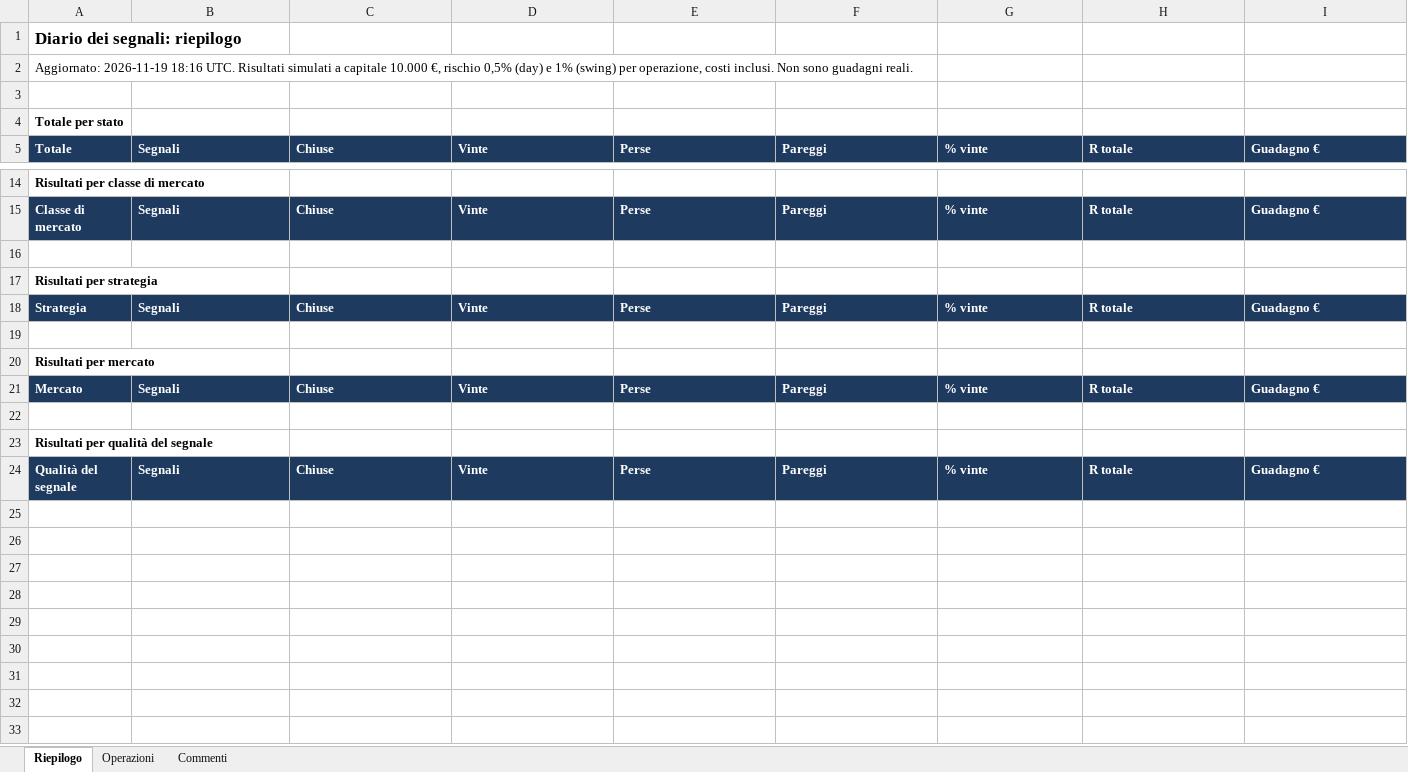
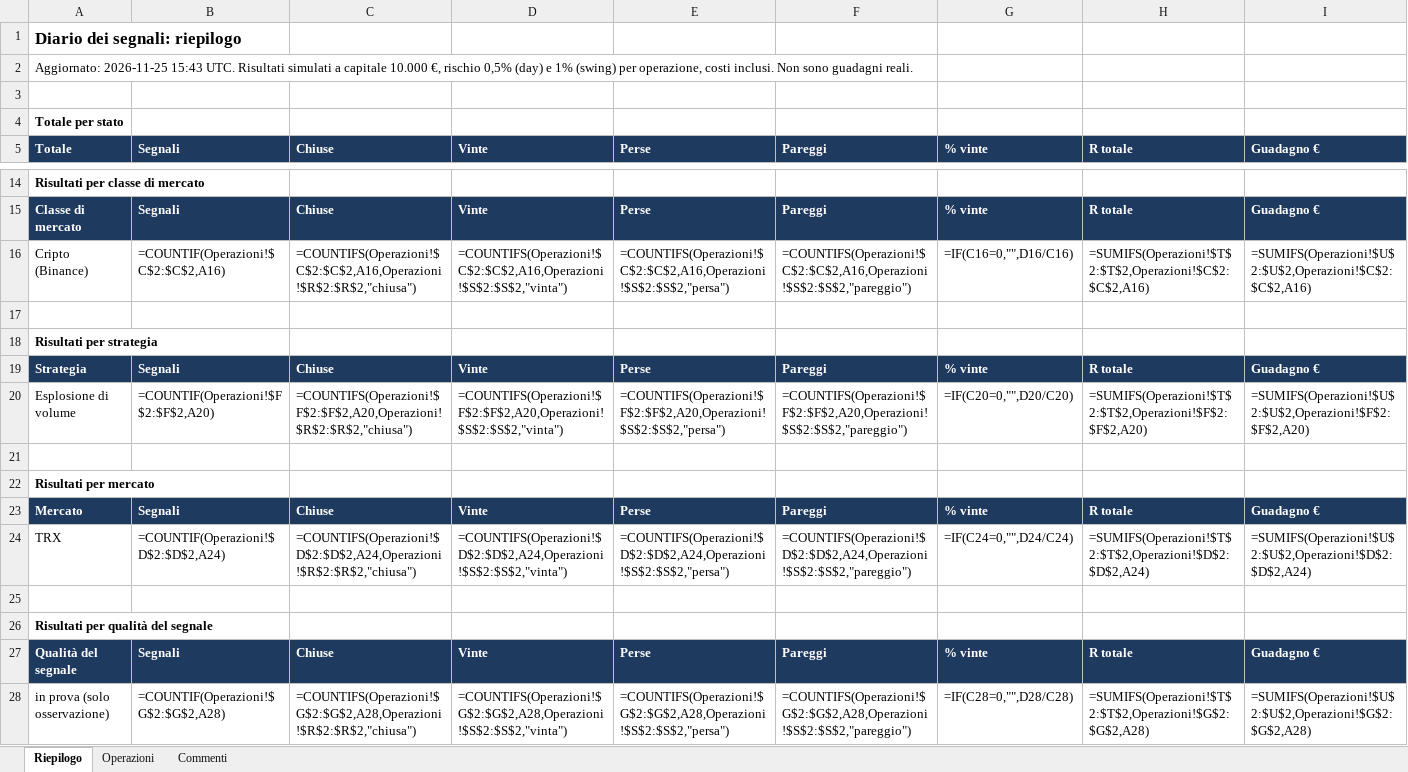
Before and after one commit to mhadhbimedwork-crypto/sentinella-mercati, an Excel workbook: risultati/DIARIO_SEGNALI.xlsx, sheet Riepilogo, drawn as a sheet; only a part is shown, gaps mark what is left out; values as stored, in another font and other column widths than the file's, no borders; formulas without a stored value are shown as written; the diff names each change by its address in the sheet, - before the commit and + after, or states it on an @@ line.

Commit message:
Segnali day trading

```diff
--- a/risultati/DIARIO_SEGNALI.xlsx (sheet Riepilogo)
+++ b/risultati/DIARIO_SEGNALI.xlsx (sheet Riepilogo)
-A2: Aggiornato: 2026-11-19 18:16 UTC. Risultati…
+A2: Aggiornato: 2026-11-25 15:43 UTC. Risultati…
+row 16: Cripto (Binance) | =COUNTIF(Operazioni!$C$2:$C$2,A16) | =COUNTIFS(Operazioni!$C$2:$C$2,A16,Operazioni!$R$2:$R$2,"chiusa") | =COUNTIFS(Operazioni!$C$2:$C$2,A16,Operazioni!$S$2:$S$2,"vinta") | =COUNTIFS(Operazioni!$C$2:$C$2,A16,Operazioni!$S$2:$S$2,"persa") | =COUNTIFS(Operazioni!$C$2:$C$2,A16,Operazioni!$S$2:$S$2,"pareggio") | =IF(C16=0,"",D16/C16) | =SUMIFS(Operazioni!$T$2:$T$2,Operazioni!$C$2:$C$2,A16) | =SUMIFS(Operazioni!$U$2:$U$2,Operazioni!$C$2:$C$2,A16)
+row 20: Esplosione di volume | =COUNTIF(Operazioni!$F$2:$F$2,A20) | =COUNTIFS(Operazioni!$F$2:$F$2,A20,Operazioni!$R$2:$R$2,"chiusa") | =COUNTIFS(Operazioni!$F$2:$F$2,A20,Operazioni!$S$2:$S$2,"vinta") | =COUNTIFS(Operazioni!$F$2:$F$2,A20,Operazioni!$S$2:$S$2,"persa") | =COUNTIFS(Operazioni!$F$2:$F$2,A20,Operazioni!$S$2:$S$2,"pareggio") | =IF(C20=0,"",D20/C20) | =SUMIFS(Operazioni!$T$2:$T$2,Operazioni!$F$2:$F$2,A20) | =SUMIFS(Operazioni!$U$2:$U$2,Operazioni!$F$2:$F$2,A20)
+row 24: TRX | =COUNTIF(Operazioni!$D$2:$D$2,A24) | =COUNTIFS(Operazioni!$D$2:$D$2,A24,Operazioni!$R$2:$R$2,"chiusa") | =COUNTIFS(Operazioni!$D$2:$D$2,A24,Operazioni!$S$2:$S$2,"vinta") | =COUNTIFS(Operazioni!$D$2:$D$2,A24,Operazioni!$S$2:$S$2,"persa") | =COUNTIFS(Operazioni!$D$2:$D$2,A24,Operazioni!$S$2:$S$2,"pareggio") | =IF(C24=0,"",D24/C24) | =SUMIFS(Operazioni!$T$2:$T$2,Operazioni!$D$2:$D$2,A24) | =SUMIFS(Operazioni!$U$2:$U$2,Operazioni!$D$2:$D$2,A24)
+row 28: in prova (solo osservazione) | =COUNTIF(Operazioni!$G$2:$G$2,A28) | =COUNTIFS(Operazioni!$G$2:$G$2,A28,Operazioni!$R$2:$R$2,"chiusa") | =COUNTIFS(Operazioni!$G$2:$G$2,A28,Operazioni!$S$2:$S$2,"vinta") | =COUNTIFS(Operazioni!$G$2:$G$2,A28,Operazioni!$S$2:$S$2,"persa") | =COUNTIFS(Operazioni!$G$2:$G$2,A28,Operazioni!$S$2:$S$2,"pareggio") | =IF(C28=0,"",D28/C28) | =SUMIFS(Operazioni!$T$2:$T$2,Operazioni!$G$2:$G$2,A28) | =SUMIFS(Operazioni!$U$2:$U$2,Operazioni!$G$2:$G$2,A28)
```
Also changed, not shown: sheet Operazioni, sheet Commenti, 2 other files.
